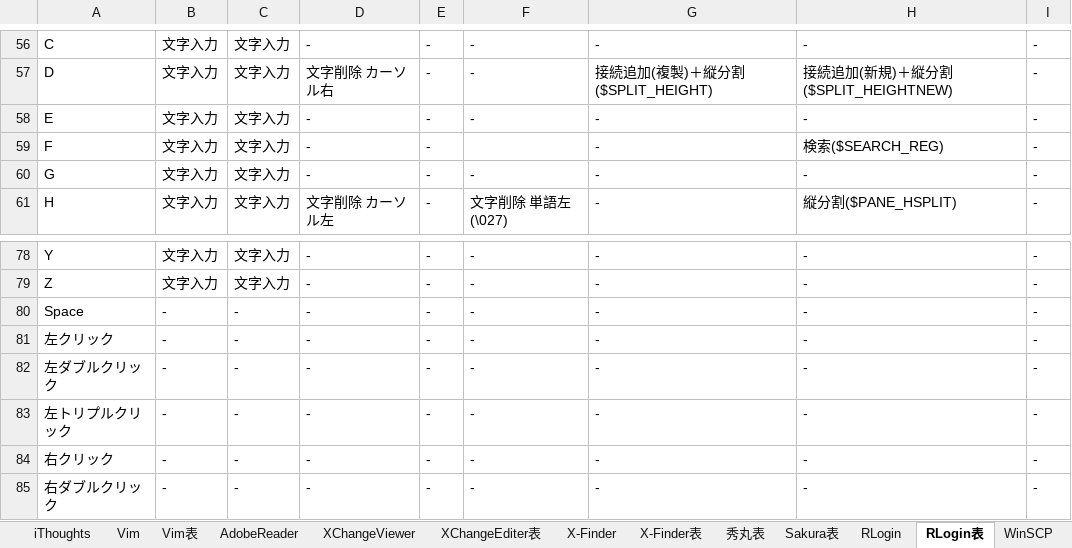
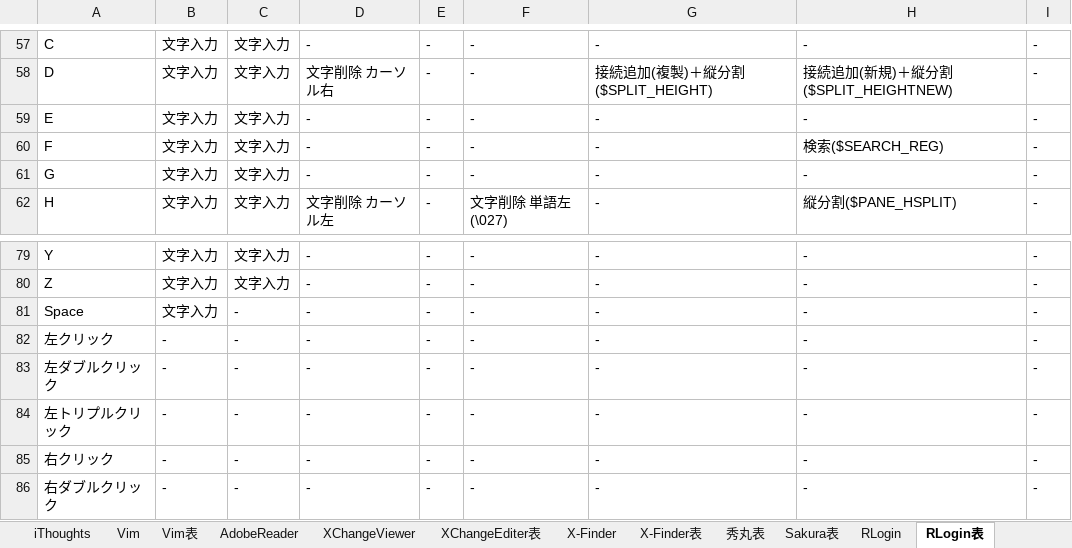
Before and after one commit to draemonash2/other, an Excel workbook: ショートカットキー一覧.xlsx, sheet RLogin表, drawn as a sheet; only a part is shown, gaps mark what is left out; values as stored, in another font and other column widths than the file's, no cell formats; addresses are those after the commit; the diff covers the shown part only; the diff names each change by its address in the sheet, - before the commit and + after, or states it on an @@ line.

```diff
--- a/ショートカットキー一覧.xlsx (sheet RLogin表)
+++ b/ショートカットキー一覧.xlsx (sheet RLogin表)
-F60: (empty)
+F60: -
-B81: -
+B81: 文字入力
```
Also changed, not shown: 1 added row, 1 removed row, 2 moved rows and 2 edited cells elsewhere in this sheet, sheet 目次, other sheet tabs, cell formats.
